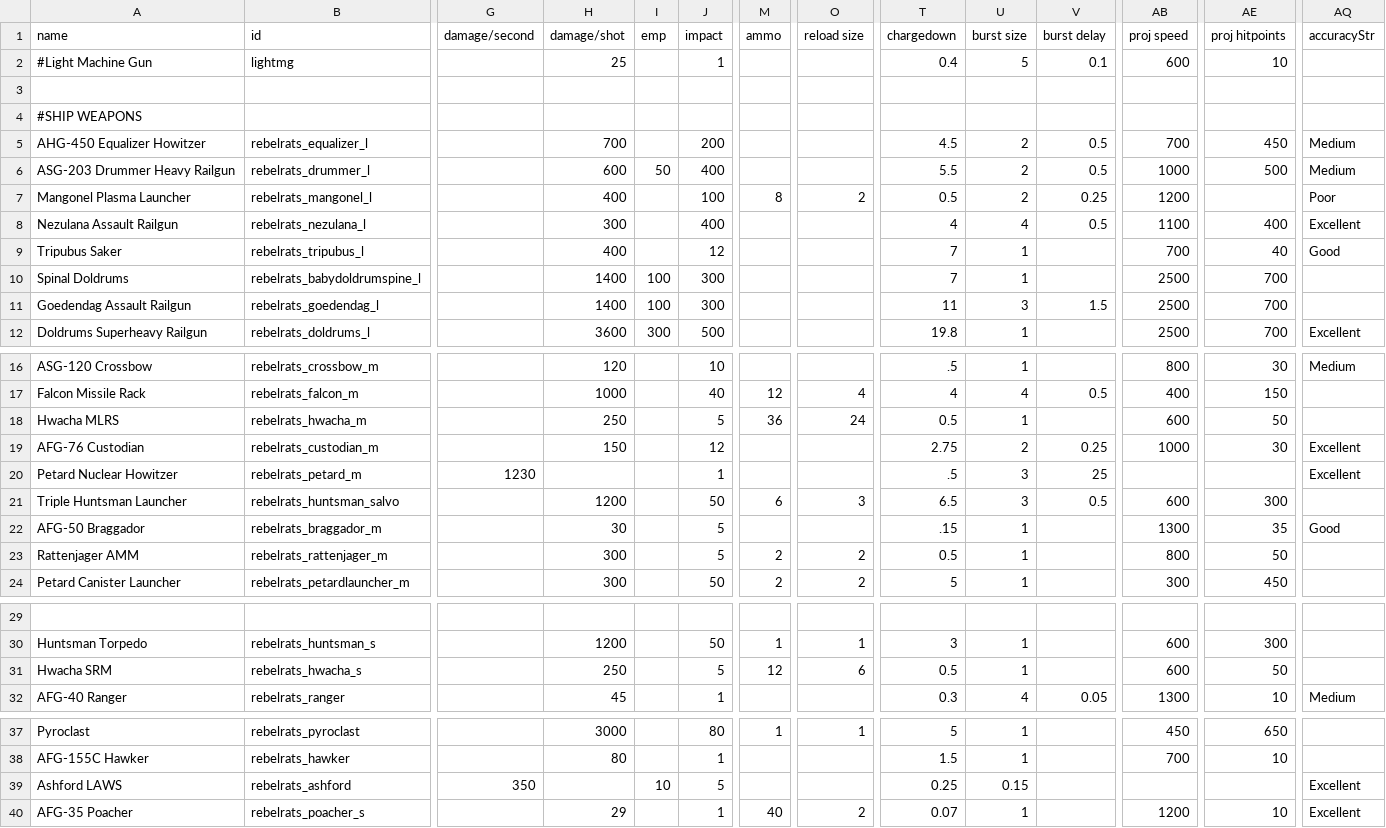
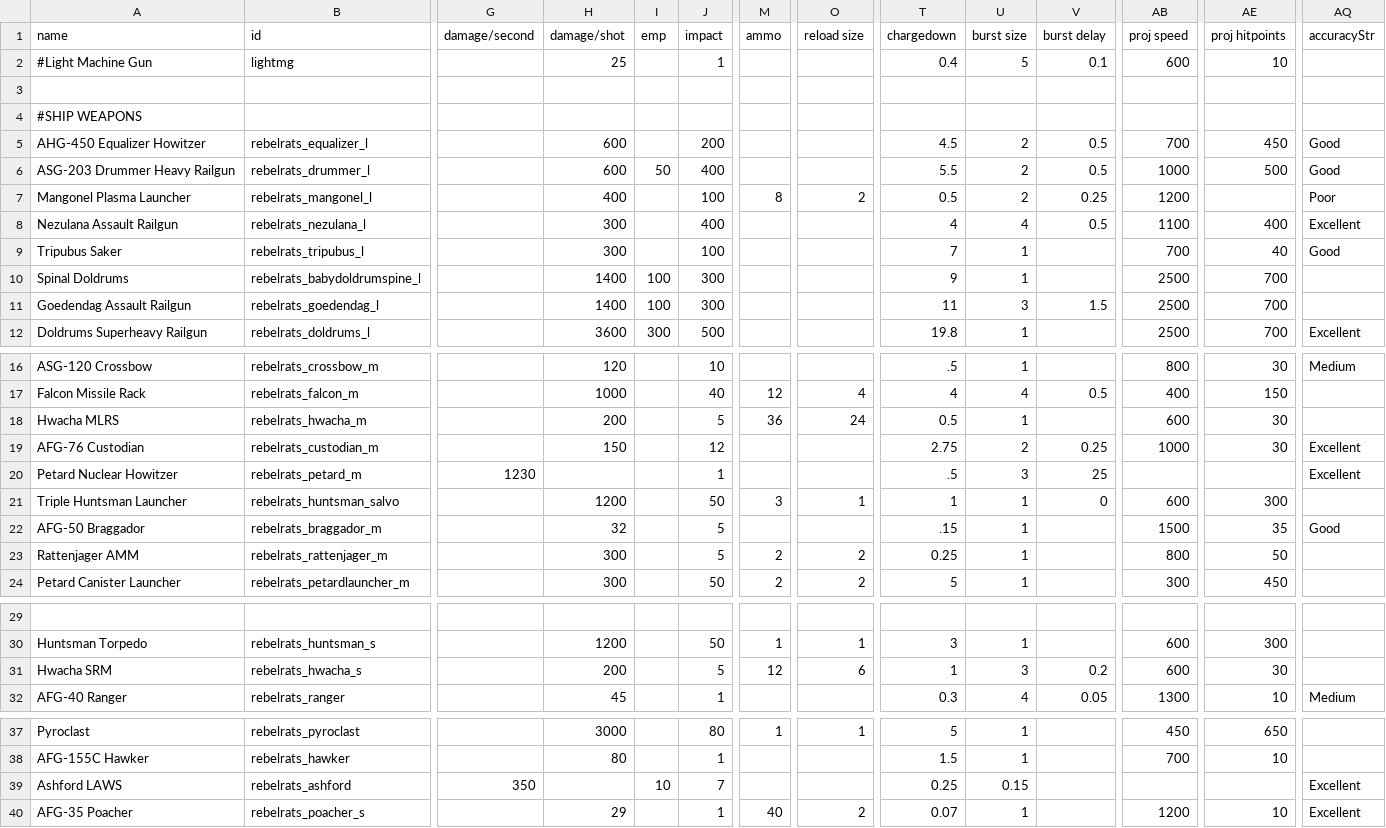
Before and after one commit to masterraven19/Rebel-Rats, a CSV file: data/weapons/weapon_data.csv, drawn as a sheet; only a part is shown, gaps mark what is left out; the diff names each change by its address in the sheet, - before the commit and + after, or states it on an @@ line.

Commit message:
Minor balancing changes
Reduced Steersman OP from 160 to 140
increased reload of spinal doldrums
decreased equalizer and saker damage

```diff
--- a/data/weapons/weapon_data.csv
+++ b/data/weapons/weapon_data.csv
-H5 (damage/shot): 700
+H5 (damage/shot): 600
-AQ5:AQ6 (accuracyStr): Medium
+AQ5:AQ6 (accuracyStr): Good
-H9 (damage/shot): 400
+H9 (damage/shot): 300
-J9 (impact): 12
+J9 (impact): 100
-T10 (chargedown): 7
+T10 (chargedown): 9
-H18 (damage/shot): 250
+H18 (damage/shot): 200
-AE18 (proj hitpoints): 50
+AE18 (proj hitpoints): 30
-M21 (ammo): 6
+M21 (ammo): 3
-O21 (reload size): 3
+O21 (reload size): 1
-T21 (chargedown): 6.5
+T21 (chargedown): 1
-U21 (burst size): 3
+U21 (burst size): 1
-V21 (burst delay): 0.5
+V21 (burst delay): 0
-H22 (damage/shot): 30
+H22 (damage/shot): 32
-AB22 (proj speed): 1300
+AB22 (proj speed): 1500
-T23 (chargedown): 0.5
+T23 (chargedown): 0.25
-H31 (damage/shot): 250
+H31 (damage/shot): 200
-T31 (chargedown): 0.5
+T31 (chargedown): 1
-U31 (burst size): 1
+U31 (burst size): 3
-V31 (burst delay): (empty)
+V31 (burst delay): 0.2
-AE31 (proj hitpoints): 50
+AE31 (proj hitpoints): 30
-J39 (impact): 5
+J39 (impact): 7
```
Also changed, not shown: data/hulls/ship_data.csv, 1 other file.
